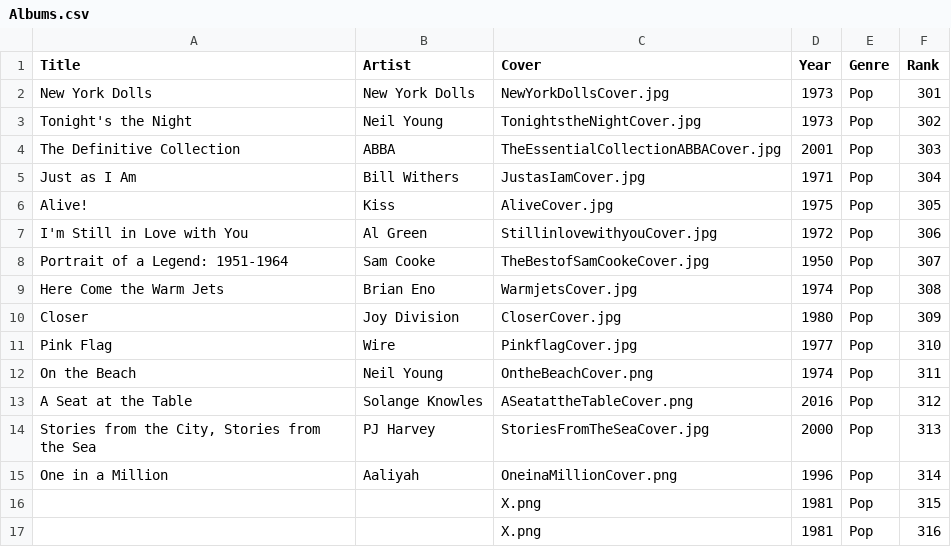
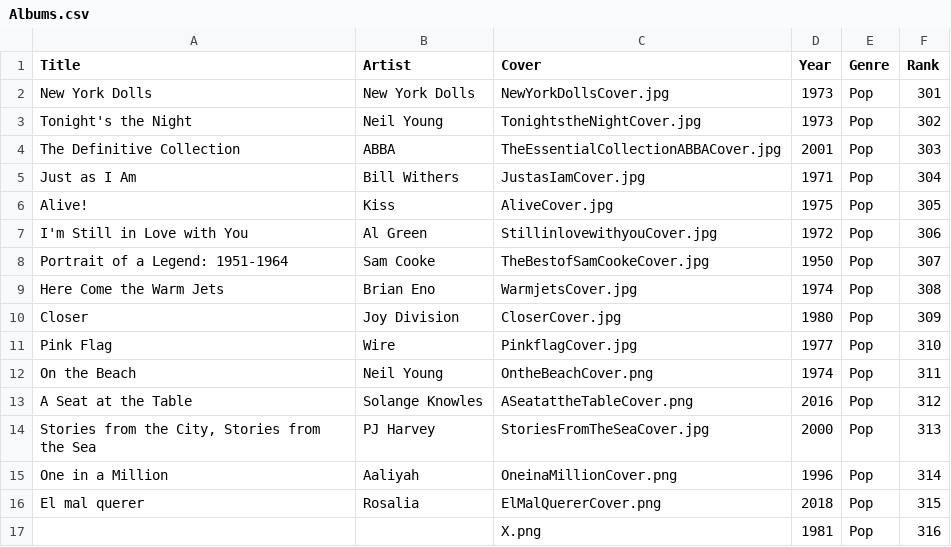
Before and after one commit to jan438/Albums, a CSV file: Data/Albums.csv, drawn as a sheet.

Commit message:
rosadded

```diff
--- a/Data/Albums.csv
+++ b/Data/Albums.csv
@@ -15,3 +15,3 @@
 "One in a Million";"Aaliyah";"OneinaMillionCover.png";"1996";"Pop";"314"
-" ";" ";"X.png";"1981";"Pop";"315"
+"El mal querer";"Rosalia";"ElMalQuererCover.png";"2018";"Pop";"315"
 " ";" ";"X.png";"1981";"Pop";"316"
```
